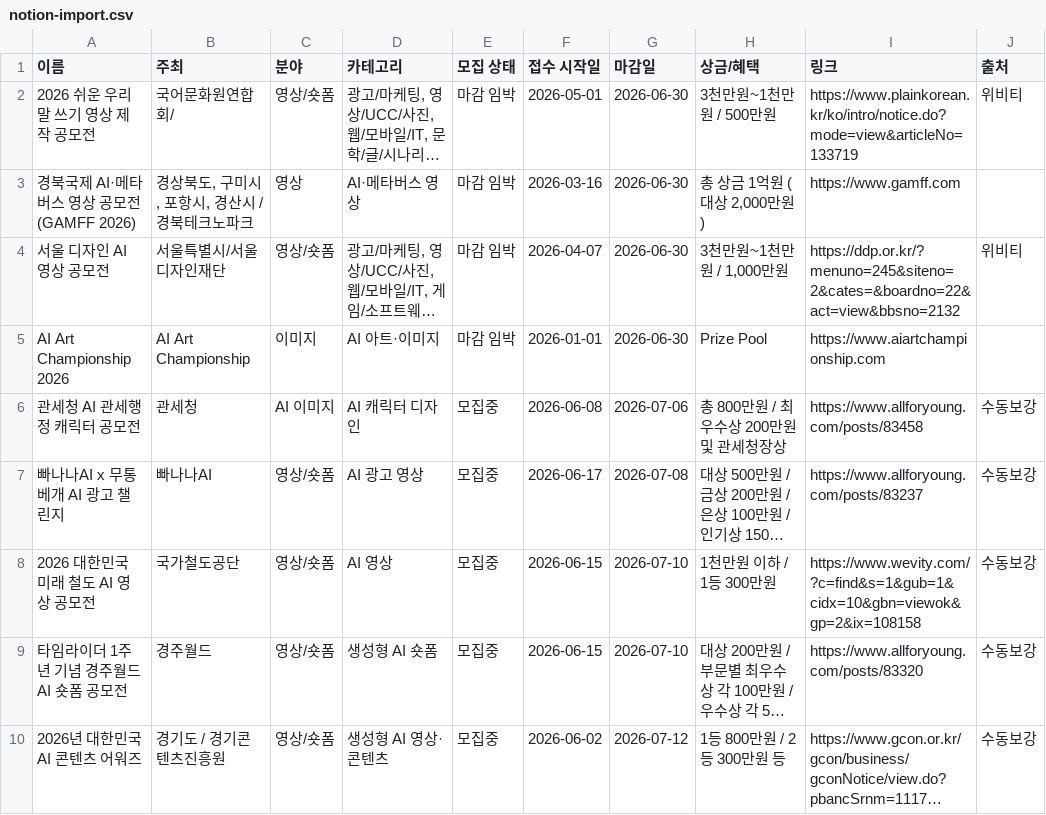
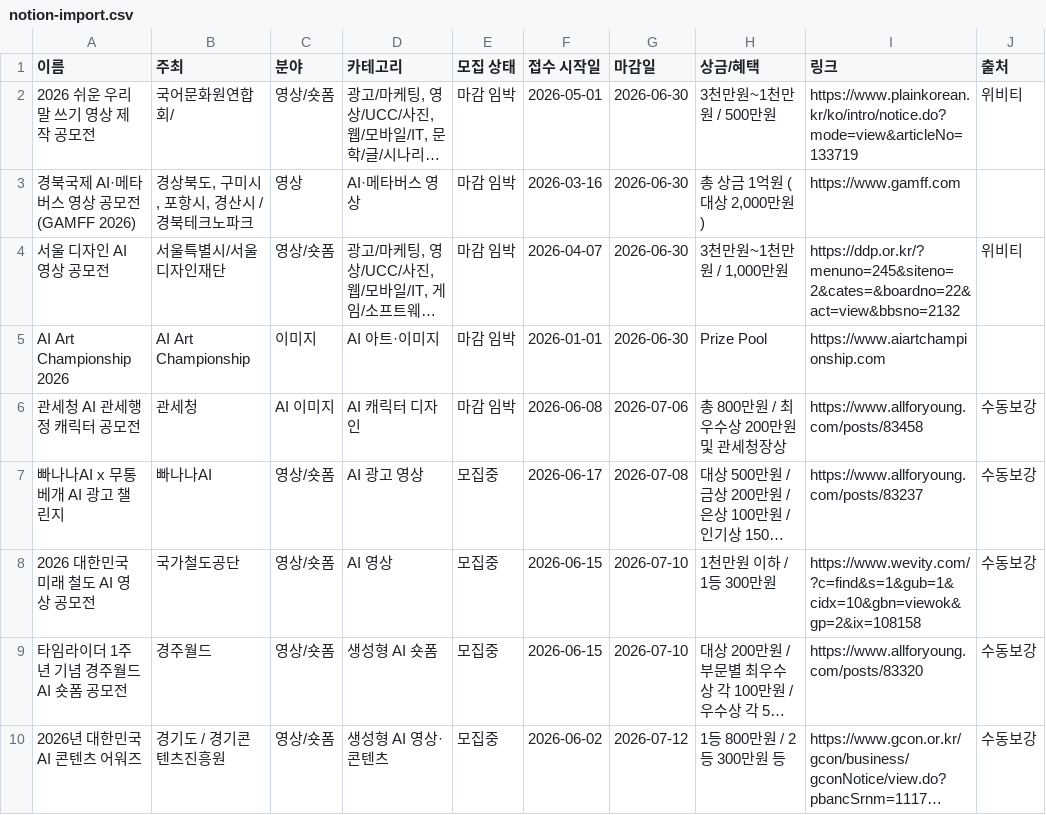
Before and after one commit to gordonte298-coder/-ai-competition-hub, a CSV file: data/notion-import.csv, drawn as a sheet; only a part is shown; long unchanged cells end in …; the diff names each change by its address in the sheet, - before the commit and + after, or states it on an @@ line.

```diff
--- a/data/notion-import.csv
+++ b/data/notion-import.csv
-E6 (모집 상태): 모집중
+E6 (모집 상태): 마감 임박
```
Also changed, not shown: 2 other files.
